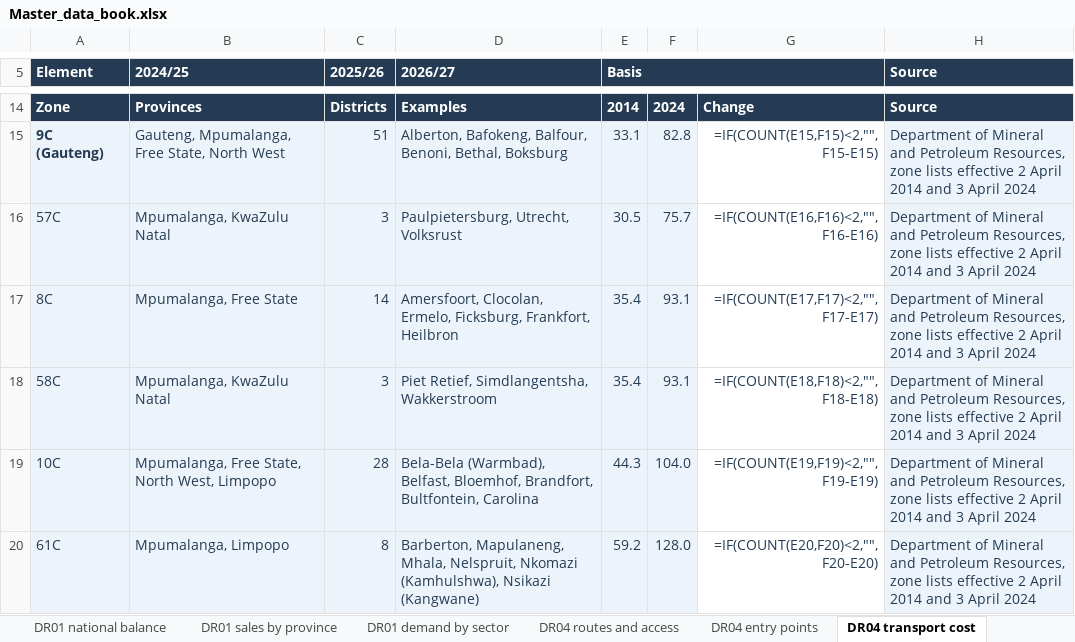
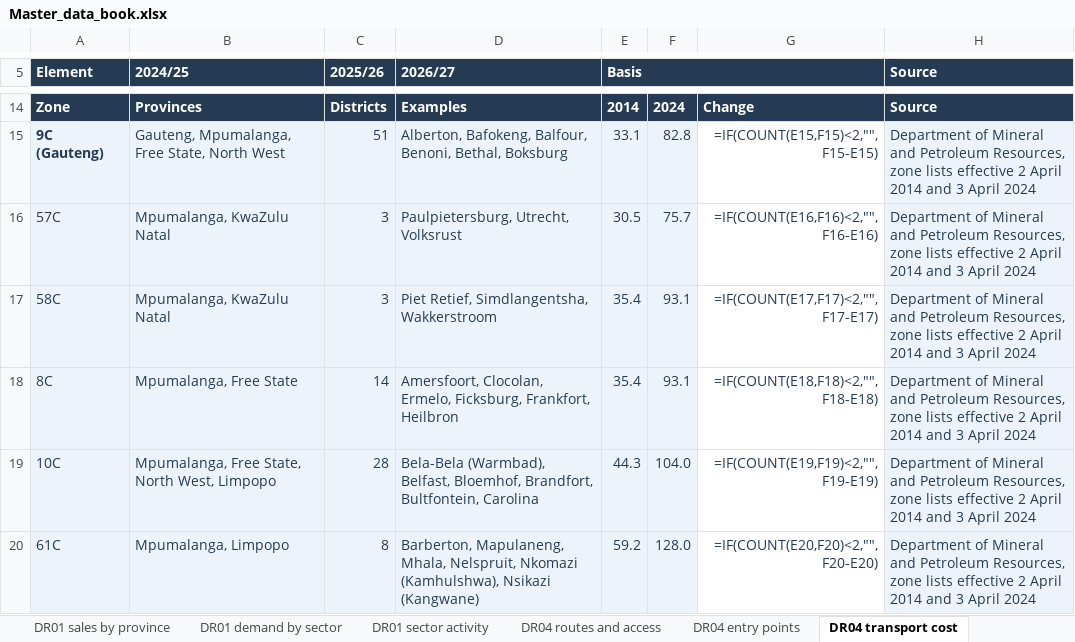
Before and after one commit to Africa-International-Advisors/liquid_fuels_model, an Excel workbook: output/delivered/Master_data_book.xlsx, sheet DR04 transport cost, drawn as a sheet; only a part is shown, gaps mark what is left out; values as stored, in another font and other column widths than the file's, no borders; formulas without a stored value are shown as written; removed rows and columns are numbered as before the commit, all else as after; the diff names each change by its address in the sheet, - before the commit and + after, or states it on an @@ line.

```diff
--- a/output/delivered/Master_data_book.xlsx (sheet DR04 transport cost)
+++ b/output/delivered/Master_data_book.xlsx (sheet DR04 transport cost)
+sheet tab: DR01 sector activity
-row 17: 8C | Mpumalanga, Free State | 14 | Amersfoort, Clocolan, Ermelo, Ficksburg, Frankfort, Heilbron | 35.4 | 93.1 | =IF(COUNT(E17,F17)<2,"",F17-E17) | Department of Mineral and Petroleum Resources, zone lists effective 2 April 2014 and 3 April 2024
-G17: =IF(COUNT(E18,F18)<2,"",F18-E18)
+G17: =IF(COUNT(E17,F17)<2,"",F17-E17)
+row 18: 8C | Mpumalanga, Free State | 14 | Amersfoort, Clocolan, Ermelo, Ficksburg, Frankfort, Heilbron | 35.4 | 93.1 | =IF(COUNT(E18,F18)<2,"",F18-E18) | Department of Mineral and Petroleum Resources, zone lists effective 2 April 2014 and 3 April 2024
```
Also changed, not shown: sheet DR01 demand by sector, sheet Contents, sheet DR07 demand evidence, 6 other files.
